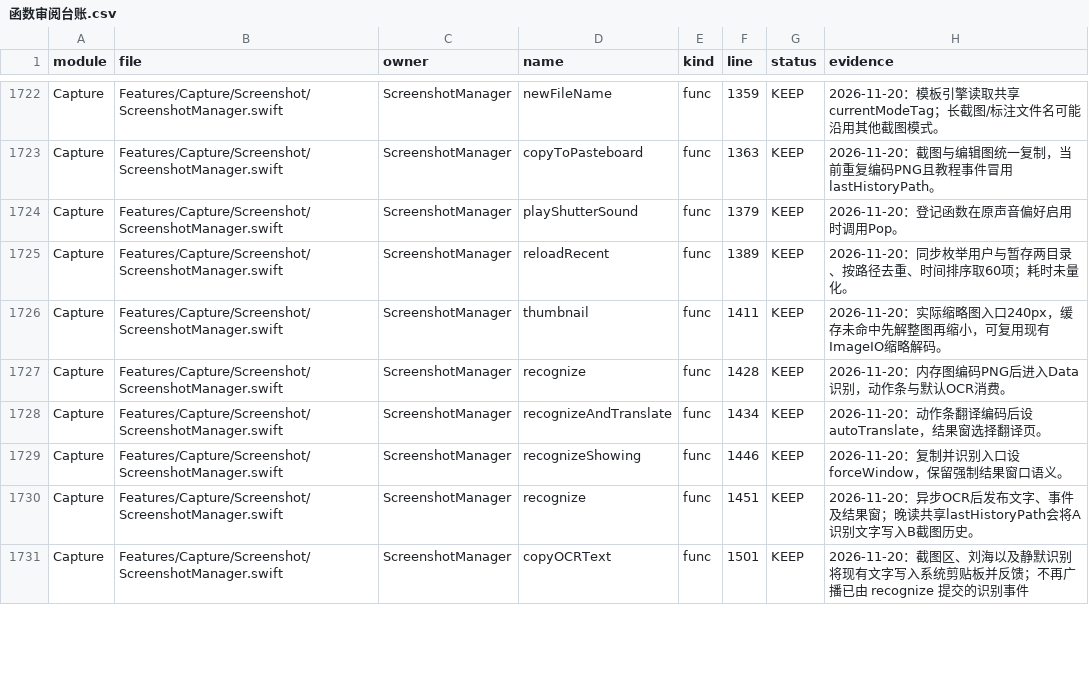
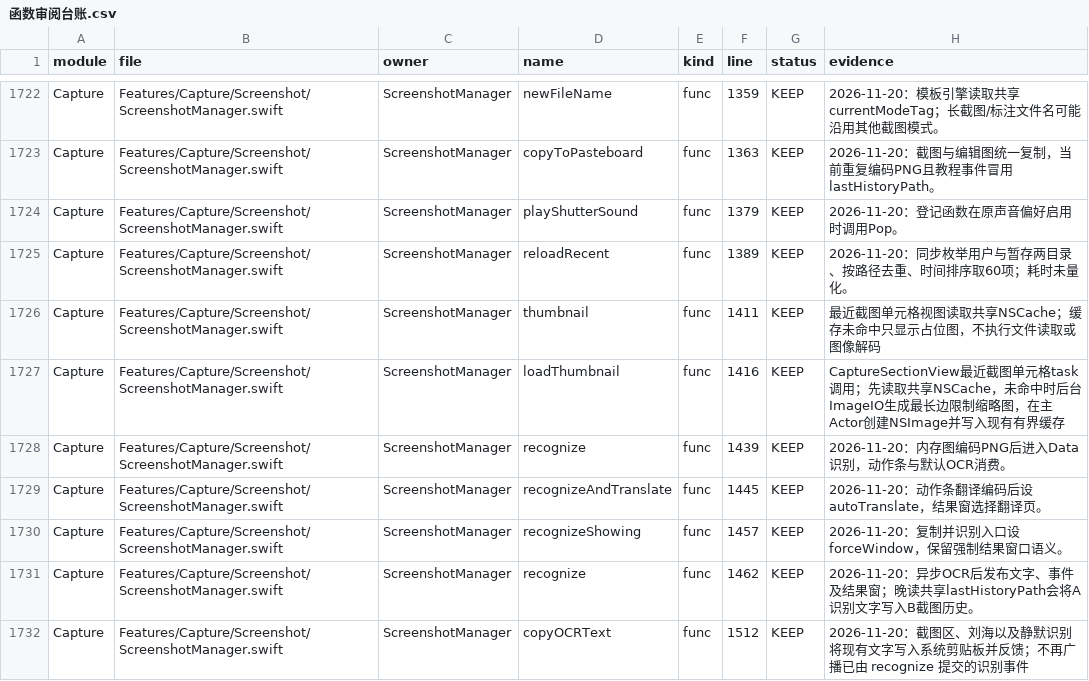
Before and after one commit to sxyq/Kitnest, a CSV file: docs/40-审计与核对/数据表/函数审阅台账.csv, drawn as a sheet; only a part is shown, gaps mark what is left out; the diff covers the shown part only.

Commit message:
perf(capture): generate recent image thumbnails off main thread
需求（2026-11-21）：按逐函数审阅优化性能，保持已有功能与界面。

改动文件：CaptureSectionView.swift、ScreenshotManager.swift、rebuild_ledger.py、函数清单、审阅台账、符号索引、模块图和全量审阅报告。

具体改动：最近截图网格只读现有有界NSCache；未命中时占位并由单元格task后台通过ImageIO按最长边240px生成缩略图，回主Actor写入共享缓存；保持九格布局与原点击、右键操作。

实测：329个Swift文件构建部署成功；FrsetDev严格签名及36 MB DMG挂载签名通过；Kitnest已重启。函数资料4,231项对账全绿，CodeGraph同步3个文件；未采集响应时间读数。

```diff
--- a/docs/40-审计与核对/数据表/函数审阅台账.csv
+++ b/docs/40-审计与核对/数据表/函数审阅台账.csv
@@ -1725,7 +1725,8 @@ Capture,Features/Capture/Screenshot/ScreenshotManager.swift,ScreenshotManager,pl
 Capture,Features/Capture/Screenshot/ScreenshotManager.swift,ScreenshotManager,reloadRecent,func,1389,KEEP,2026-11-20：同步枚举用户与暂存两目录、按路径去重、时间排序取60项；耗时未量化。
-Capture,Features/Capture/Screenshot/ScreenshotManager.swift,ScreenshotManager,thumbnail,func,1411,KEEP,2026-11-20：实际缩略图入口240px，缓存未命中先解整图再缩小，可复用现有ImageIO缩略解码。
-Capture,Features/Capture/Screenshot/ScreenshotManager.swift,ScreenshotManager,recognize,func,1428,KEEP,2026-11-20：内存图编码PNG后进入Data识别，动作条与默认OCR消费。
-Capture,Features/Capture/Screenshot/ScreenshotManager.swift,ScreenshotManager,recognizeAndTranslate,func,1434,KEEP,2026-11-20：动作条翻译编码后设autoTranslate，结果窗选择翻译页。
-Capture,Features/Capture/Screenshot/ScreenshotManager.swift,ScreenshotManager,recognizeShowing,func,1446,KEEP,2026-11-20：复制并识别入口设forceWindow，保留强制结果窗口语义。
-Capture,Features/Capture/Screenshot/ScreenshotManager.swift,ScreenshotManager,recognize,func,1451,KEEP,2026-11-20：异步OCR后发布文字、事件及结果窗；晚读共享lastHistoryPath会将A识别文字写入B截图历史。
-Capture,Features/Capture/Screenshot/ScreenshotManager.swift,ScreenshotManager,copyOCRText,func,1501,KEEP,2026-11-20：截图区、刘海以及静默识别将现有文字写入系统剪贴板并反馈；不再广播已由 recognize 提交的识别事件
+Capture,Features/Capture/Screenshot/ScreenshotManager.swift,ScreenshotManager,thumbnail,func,1411,KEEP,最近截图单元格视图读取共享NSCache；缓存未命中只显示占位图，不执行文件读取或图像解码
+Capture,Features/Capture/Screenshot/ScreenshotManager.swift,ScreenshotManager,loadThumbnail,func,1416,KEEP,CaptureSectionView最近截图单元格task调用；先读取共享NSCache，未命中时后台ImageIO生成最长边限制缩略图，在主Actor创建NSImage并写入现有有界缓存
+Capture,Features/Capture/Screenshot/ScreenshotManager.swift,ScreenshotManager,recognize,func,1439,KEEP,2026-11-20：内存图编码PNG后进入Data识别，动作条与默认OCR消费。
+Capture,Features/Capture/Screenshot/ScreenshotManager.swift,ScreenshotManager,recognizeAndTranslate,func,1445,KEEP,2026-11-20：动作条翻译编码后设autoTranslate，结果窗选择翻译页。
+Capture,Features/Capture/Screenshot/ScreenshotManager.swift,ScreenshotManager,recognizeShowing,func,1457,KEEP,2026-11-20：复制并识别入口设forceWindow，保留强制结果窗口语义。
+Capture,Features/Capture/Screenshot/ScreenshotManager.swift,ScreenshotManager,recognize,func,1462,KEEP,2026-11-20：异步OCR后发布文字、事件及结果窗；晚读共享lastHistoryPath会将A识别文字写入B截图历史。
+Capture,Features/Capture/Screenshot/ScreenshotManager.swift,ScreenshotManager,copyOCRText,func,1512,KEEP,2026-11-20：截图区、刘海以及静默识别将现有文字写入系统剪贴板并反馈；不再广播已由 recognize 提交的识别事件
```
Also changed, not shown: 11 edited cells elsewhere in this file, 7 other files.
